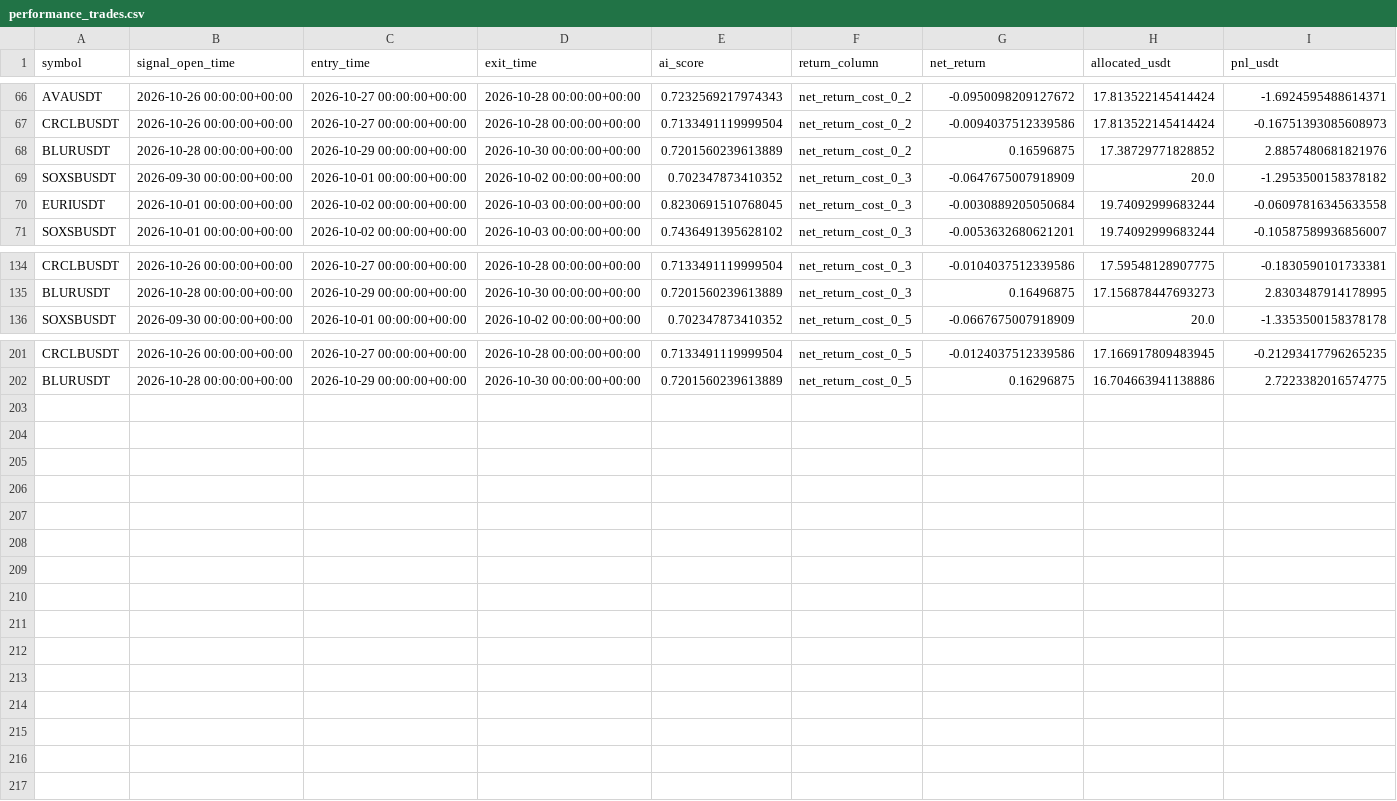
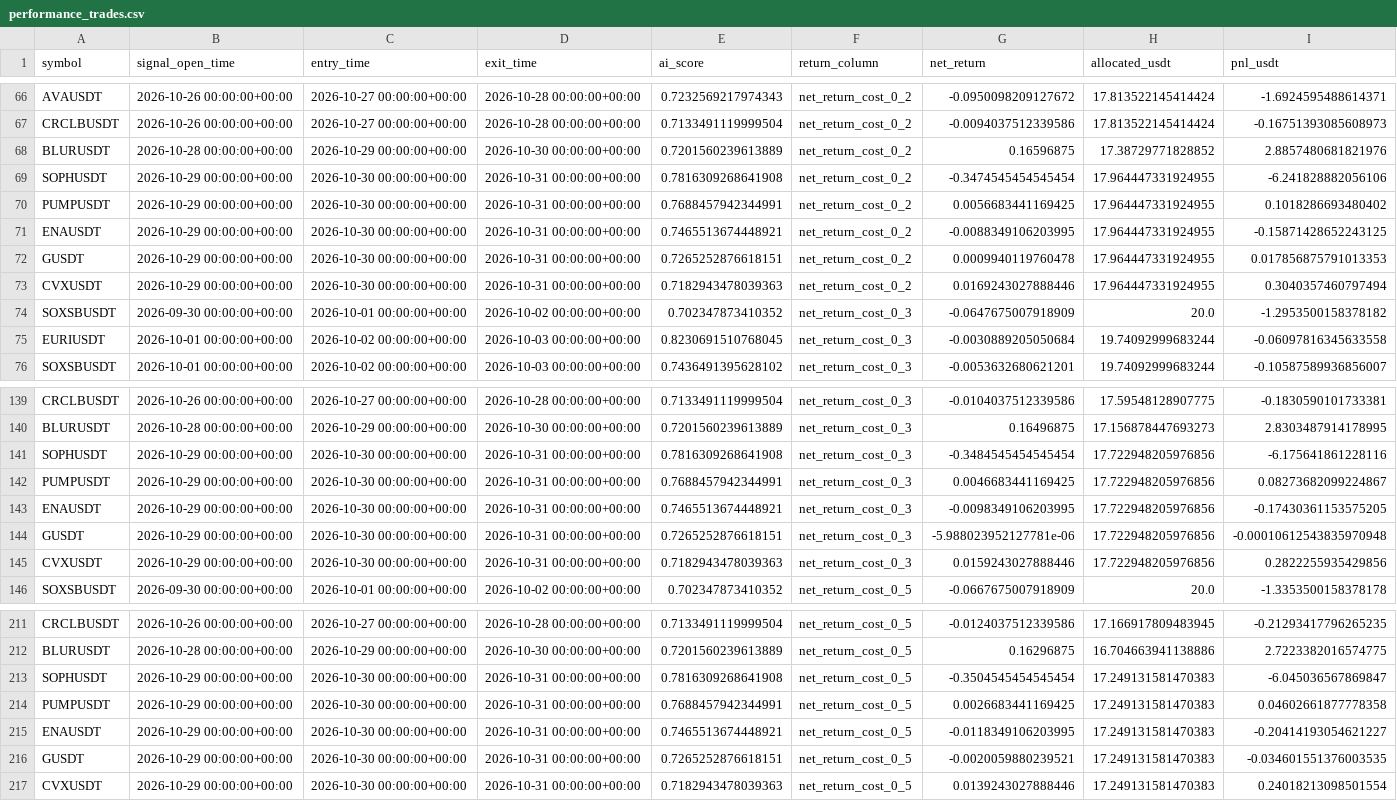
Before and after one commit to ISTATAM/CryptoAI-Online, a CSV file: paper_trading/performance_trades.csv, drawn as a sheet; only a part is shown, gaps mark what is left out.

```diff
--- a/paper_trading/performance_trades.csv
+++ b/paper_trading/performance_trades.csv
@@ -68,2 +68,7 @@ CRCLBUSDT,2026-10-26 00:00:00+00:00,2026-10-27 00:00:00+00:00,2026-10-28 00:00:0
 BLURUSDT,2026-10-28 00:00:00+00:00,2026-10-29 00:00:00+00:00,2026-10-30 00:00:00+00:00,0.7201560239613889,net_return_cost_0_2,0.16596875,17.38729771828852,2.8857480681821976
+SOPHUSDT,2026-10-29 00:00:00+00:00,2026-10-30 00:00:00+00:00,2026-10-31 00:00:00+00:00,0.7816309268641908,net_return_cost_0_2,-0.3474545454545454,17.964447331924955,-6.241828882056106
+PUMPUSDT,2026-10-29 00:00:00+00:00,2026-10-30 00:00:00+00:00,2026-10-31 00:00:00+00:00,0.7688457942344991,net_return_cost_0_2,0.0056683441169425,17.964447331924955,0.1018286693480402
+ENAUSDT,2026-10-29 00:00:00+00:00,2026-10-30 00:00:00+00:00,2026-10-31 00:00:00+00:00,0.7465513674448921,net_return_cost_0_2,-0.0088349106203995,17.964447331924955,-0.15871428652243125
+GUSDT,2026-10-29 00:00:00+00:00,2026-10-30 00:00:00+00:00,2026-10-31 00:00:00+00:00,0.7265252876618151,net_return_cost_0_2,0.0009940119760478,17.964447331924955,0.017856875791013353
+CVXUSDT,2026-10-29 00:00:00+00:00,2026-10-30 00:00:00+00:00,2026-10-31 00:00:00+00:00,0.7182943478039363,net_return_cost_0_2,0.0169243027888446,17.964447331924955,0.3040357460797494
 SOXSBUSDT,2026-09-30 00:00:00+00:00,2026-10-01 00:00:00+00:00,2026-10-02 00:00:00+00:00,0.702347873410352,net_return_cost_0_3,-0.0647675007918909,20.0,-1.2953500158378182
@@ -135,2 +140,7 @@ CRCLBUSDT,2026-10-26 00:00:00+00:00,2026-10-27 00:00:00+00:00,2026-10-28 00:00:0
 BLURUSDT,2026-10-28 00:00:00+00:00,2026-10-29 00:00:00+00:00,2026-10-30 00:00:00+00:00,0.7201560239613889,net_return_cost_0_3,0.16496875,17.156878447693273,2.8303487914178995
+SOPHUSDT,2026-10-29 00:00:00+00:00,2026-10-30 00:00:00+00:00,2026-10-31 00:00:00+00:00,0.7816309268641908,net_return_cost_0_3,-0.3484545454545454,17.722948205976856,-6.175641861228116
+PUMPUSDT,2026-10-29 00:00:00+00:00,2026-10-30 00:00:00+00:00,2026-10-31 00:00:00+00:00,0.7688457942344991,net_return_cost_0_3,0.0046683441169425,17.722948205976856,0.08273682099224867
+ENAUSDT,2026-10-29 00:00:00+00:00,2026-10-30 00:00:00+00:00,2026-10-31 00:00:00+00:00,0.7465513674448921,net_return_cost_0_3,-0.0098349106203995,17.722948205976856,-0.17430361153575205
+GUSDT,2026-10-29 00:00:00+00:00,2026-10-30 00:00:00+00:00,2026-10-31 00:00:00+00:00,0.7265252876618151,net_return_cost_0_3,-5.988023952127781e-06,17.722948205976856,-0.00010612543835970948
+CVXUSDT,2026-10-29 00:00:00+00:00,2026-10-30 00:00:00+00:00,2026-10-31 00:00:00+00:00,0.7182943478039363,net_return_cost_0_3,0.0159243027888446,17.722948205976856,0.2822255935429856
 SOXSBUSDT,2026-09-30 00:00:00+00:00,2026-10-01 00:00:00+00:00,2026-10-02 00:00:00+00:00,0.702347873410352,net_return_cost_0_5,-0.0667675007918909,20.0,-1.3353500158378178
@@ -202 +212,6 @@ CRCLBUSDT,2026-10-26 00:00:00+00:00,2026-10-27 00:00:00+00:00,2026-10-28 00:00:0
 BLURUSDT,2026-10-28 00:00:00+00:00,2026-10-29 00:00:00+00:00,2026-10-30 00:00:00+00:00,0.7201560239613889,net_return_cost_0_5,0.16296875,16.704663941138886,2.7223382016574775
+SOPHUSDT,2026-10-29 00:00:00+00:00,2026-10-30 00:00:00+00:00,2026-10-31 00:00:00+00:00,0.7816309268641908,net_return_cost_0_5,-0.3504545454545454,17.249131581470383,-6.045036567869847
+PUMPUSDT,2026-10-29 00:00:00+00:00,2026-10-30 00:00:00+00:00,2026-10-31 00:00:00+00:00,0.7688457942344991,net_return_cost_0_5,0.0026683441169425,17.249131581470383,0.04602661877778358
+ENAUSDT,2026-10-29 00:00:00+00:00,2026-10-30 00:00:00+00:00,2026-10-31 00:00:00+00:00,0.7465513674448921,net_return_cost_0_5,-0.0118349106203995,17.249131581470383,-0.20414193054621227
+GUSDT,2026-10-29 00:00:00+00:00,2026-10-30 00:00:00+00:00,2026-10-31 00:00:00+00:00,0.7265252876618151,net_return_cost_0_5,-0.0020059880239521,17.249131581470383,-0.034601551376003535
+CVXUSDT,2026-10-29 00:00:00+00:00,2026-10-30 00:00:00+00:00,2026-10-31 00:00:00+00:00,0.7182943478039363,net_return_cost_0_5,0.0139243027888446,17.249131581470383,0.24018213098501554
```
Also changed, not shown: paper_trading/signals.csv, 4 other files.
